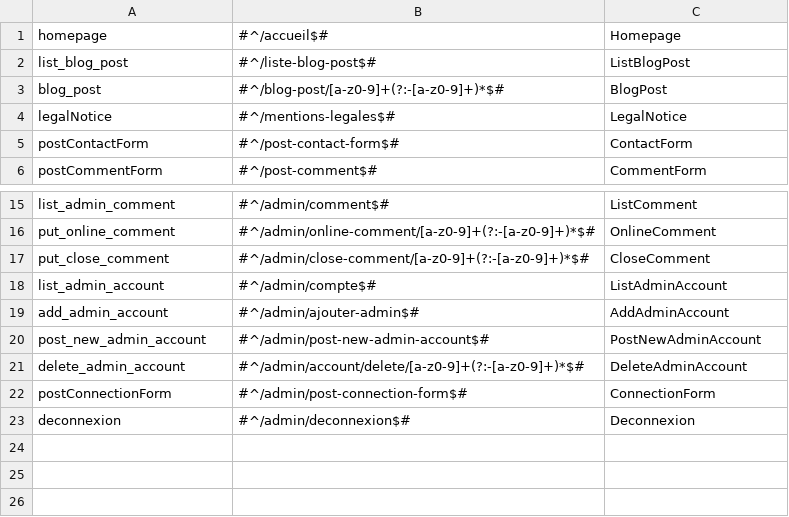
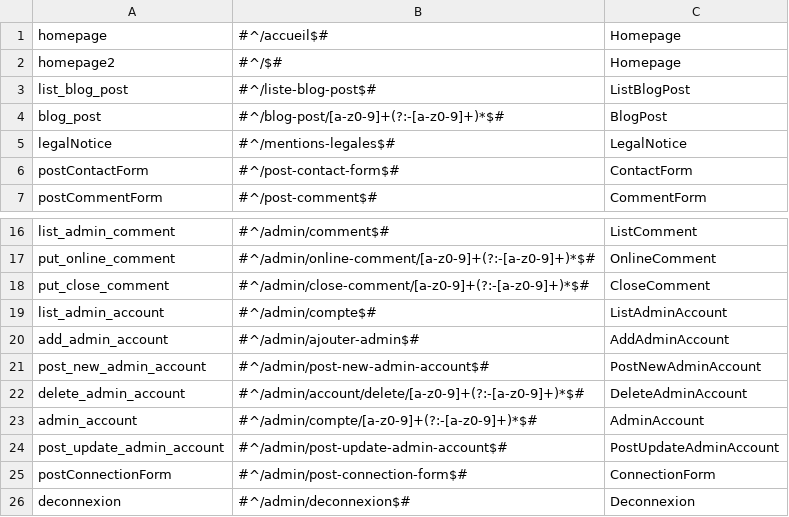
Before and after one commit to Shiiyo/Projet5_Blog_PHP, a CSV file: framework/routing.csv, drawn as a sheet; only a part is shown, gaps mark what is left out.

Commit message:
Add the update admin fonctionnality and some small fixes

```diff
--- a/framework/routing.csv
+++ b/framework/routing.csv
@@ -1,2 +1,3 @@
 homepage,#^/accueil$#,Homepage,
+homepage2,#^/$#,Homepage,
 list_blog_post,#^/liste-blog-post$#,ListBlogPost,
@@ -21,2 +22,4 @@ post_new_admin_account,#^/admin/post-new-admin-account$#,PostNewAdminAccount,
 delete_admin_account,#^/admin/account/delete/[a-z0-9]+(?:-[a-z0-9]+)*$#,DeleteAdminAccount,
+admin_account,#^/admin/compte/[a-z0-9]+(?:-[a-z0-9]+)*$#,AdminAccount,
+post_update_admin_account,#^/admin/post-update-admin-account$#,PostUpdateAdminAccount,
 postConnectionForm,#^/admin/post-connection-form$#,ConnectionForm,
```
Also changed, not shown: 56 other files.
